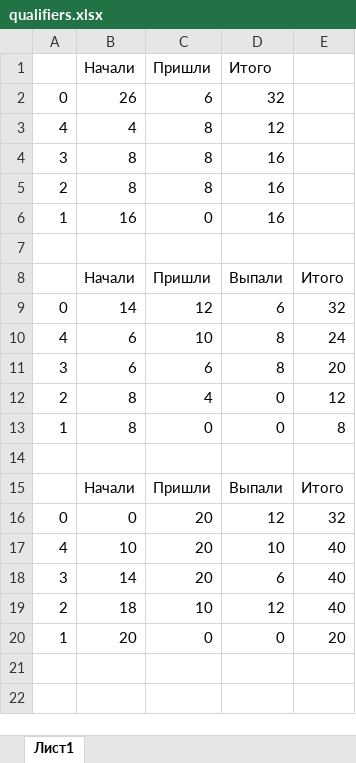
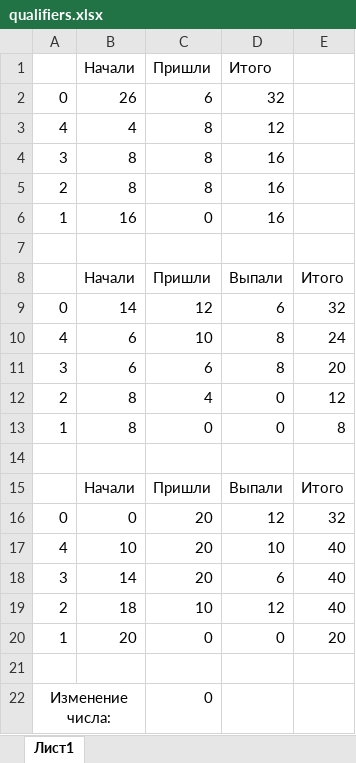
Before and after one commit to Nikolai40Kuznetsov/Project_Eurocup, an Excel workbook: qualifiers.xlsx, sheet Лист1, drawn as a sheet; values as stored, in another font and other column widths than the file's, no borders; the diff names each change by its address in the sheet, - before the commit and + after, or states it on an @@ line.

Commit message:
Add files via upload

```diff
--- a/qualifiers.xlsx (sheet Лист1)
+++ b/qualifiers.xlsx (sheet Лист1)
+row 21: (empty)
+row 22: Изменение числа: |  | 0
```
